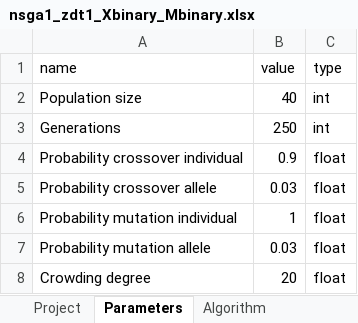
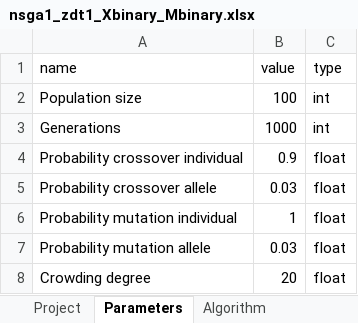
Before and after one commit to MarcusJones/deap, an Excel workbook: deap/mj_projects/definitionbooks/nsga1_zdt1_Xbinary_Mbinary.xlsx, sheet Parameters, drawn as a sheet; values as stored, in another font and other column widths than the file's, no borders; the diff names each change by its address in the sheet, - before the commit and + after, or states it on an @@ line.

```diff
--- a/deap/mj_projects/definitionbooks/nsga1_zdt1_Xbinary_Mbinary.xlsx (sheet Parameters)
+++ b/deap/mj_projects/definitionbooks/nsga1_zdt1_Xbinary_Mbinary.xlsx (sheet Parameters)
-B2 (value): 40
+B2 (value): 100
-B3 (value): 250
+B3 (value): 1000
```
Also changed, not shown: sheet Project, deap/mj_projects/definitionbooks/nsga1_zdt1_Xbinary_Mbinary SMALL.xlsx, 5 other files.
